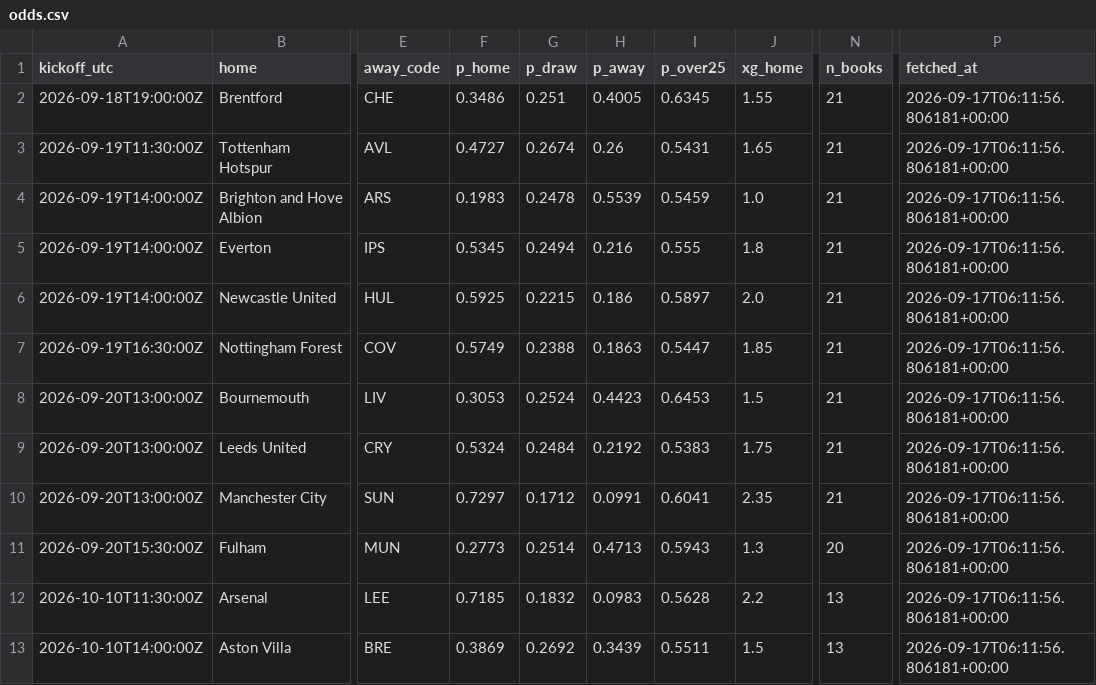
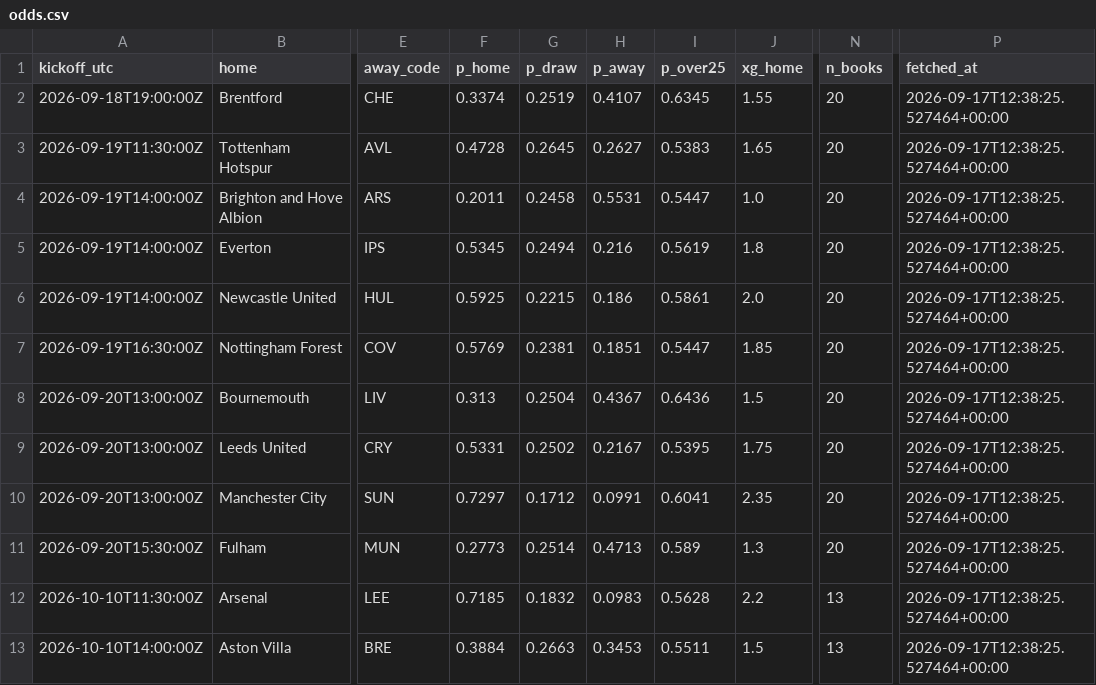
Before and after one commit to olly1928/fpl-mirror, a CSV file: data/odds.csv, drawn as a sheet; only a part is shown, gaps mark what is left out; the diff covers the shown part only; the diff names each change by its address in the sheet, - before the commit and + after, or states it on an @@ line.

```diff
--- a/data/odds.csv
+++ b/data/odds.csv
-F2 (p_home): 0.3486
+F2 (p_home): 0.3374
-G2 (p_draw): 0.251
+G2 (p_draw): 0.2519
-H2 (p_away): 0.4005
+H2 (p_away): 0.4107
-N2:N10 (n_books): 21
+N2:N10 (n_books): 20
-P2:P13 (fetched_at): 2026-09-17T06:11:56.806181+00:00
+P2:P13 (fetched_at): 2026-09-17T12:38:25.527464+00:00
-F3 (p_home): 0.4727
+F3 (p_home): 0.4728
-G3 (p_draw): 0.2674
+G3 (p_draw): 0.2645
-H3 (p_away): 0.26
+H3 (p_away): 0.2627
-I3 (p_over25): 0.5431
+I3 (p_over25): 0.5383
-F4 (p_home): 0.1983
+F4 (p_home): 0.2011
-G4 (p_draw): 0.2478
+G4 (p_draw): 0.2458
-H4 (p_away): 0.5539
+H4 (p_away): 0.5531
-I4 (p_over25): 0.5459
+I4 (p_over25): 0.5447
-I5 (p_over25): 0.555
+I5 (p_over25): 0.5619
-I6 (p_over25): 0.5897
+I6 (p_over25): 0.5861
-F7 (p_home): 0.5749
+F7 (p_home): 0.5769
-G7 (p_draw): 0.2388
+G7 (p_draw): 0.2381
-H7 (p_away): 0.1863
+H7 (p_away): 0.1851
-F8 (p_home): 0.3053
+F8 (p_home): 0.313
-G8 (p_draw): 0.2524
+G8 (p_draw): 0.2504
-H8 (p_away): 0.4423
+H8 (p_away): 0.4367
-I8 (p_over25): 0.6453
+I8 (p_over25): 0.6436
-F9 (p_home): 0.5324
+F9 (p_home): 0.5331
-G9 (p_draw): 0.2484
+G9 (p_draw): 0.2502
-H9 (p_away): 0.2192
+H9 (p_away): 0.2167
-I9 (p_over25): 0.5383
+I9 (p_over25): 0.5395
-I11 (p_over25): 0.5943
+I11 (p_over25): 0.589
-F13 (p_home): 0.3869
+F13 (p_home): 0.3884
-G13 (p_draw): 0.2692
+G13 (p_draw): 0.2663
-H13 (p_away): 0.3439
+H13 (p_away): 0.3453
```
Also changed, not shown: 26 edited cells elsewhere in this file, 2 other files.
